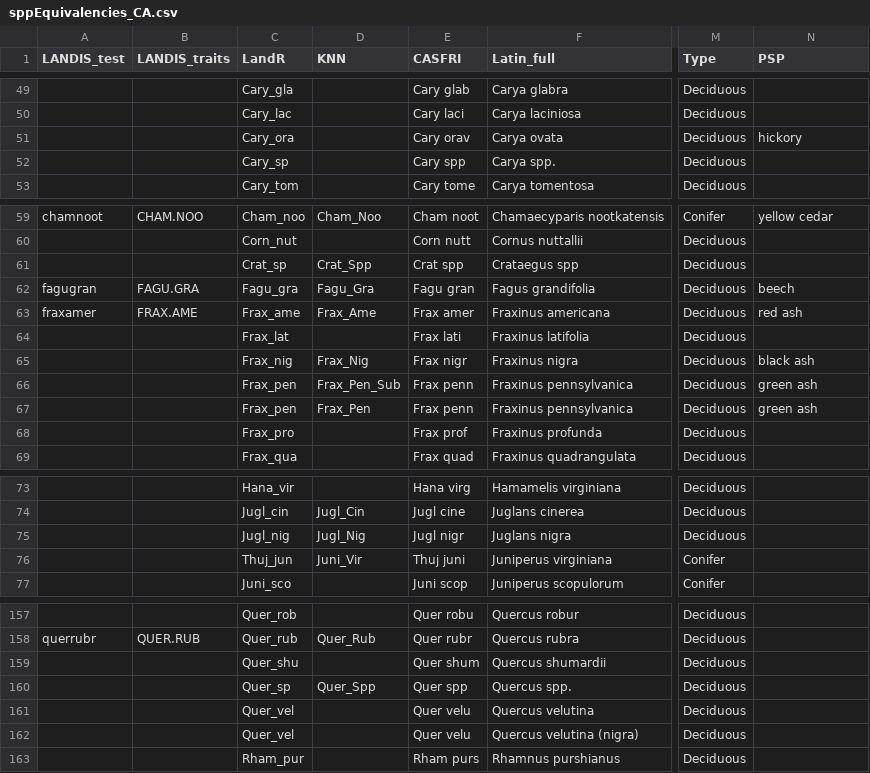
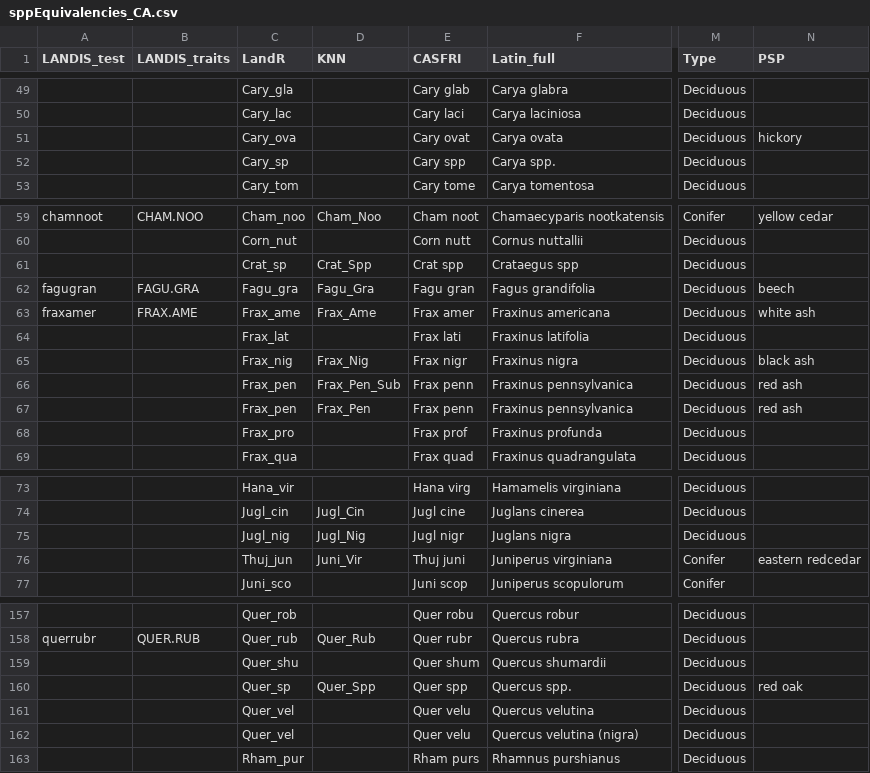
Before and after one commit to PredictiveEcology/LandR, a CSV file: data-raw/sppEquivalencies_CA.csv, drawn as a sheet; only a part is shown, gaps mark what is left out; the diff names each change by its address in the sheet, - before the commit and + after, or states it on an @@ line.

Commit message:
fix shagbark and ash spp, add eastern redcedar

```diff
--- a/data-raw/sppEquivalencies_CA.csv
+++ b/data-raw/sppEquivalencies_CA.csv
-C51 (LandR): Cary_ora
+C51 (LandR): Cary_ova
-E51 (CASFRI): Cary orav
+E51 (CASFRI): Cary ovat
-N63 (PSP): red ash
+N63 (PSP): white ash
-N66:N67 (PSP): green ash
+N66:N67 (PSP): red ash
-N76 (PSP): (empty)
+N76 (PSP): eastern redcedar
-N160 (PSP): (empty)
+N160 (PSP): red oak
```
Also changed, not shown: 2 other files.
